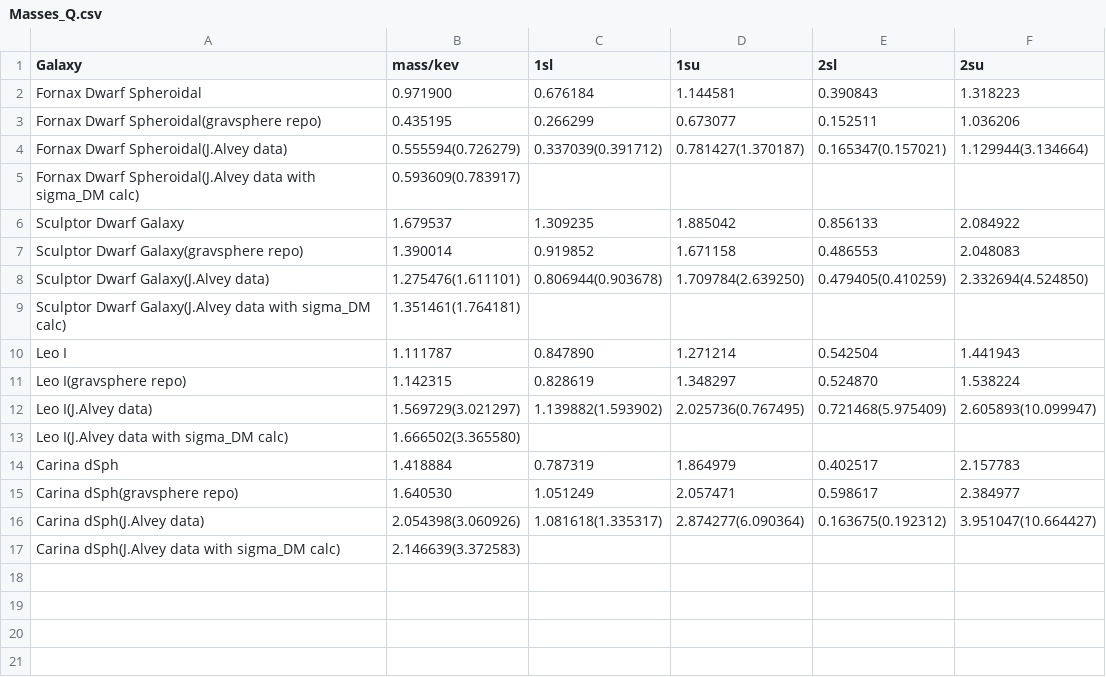
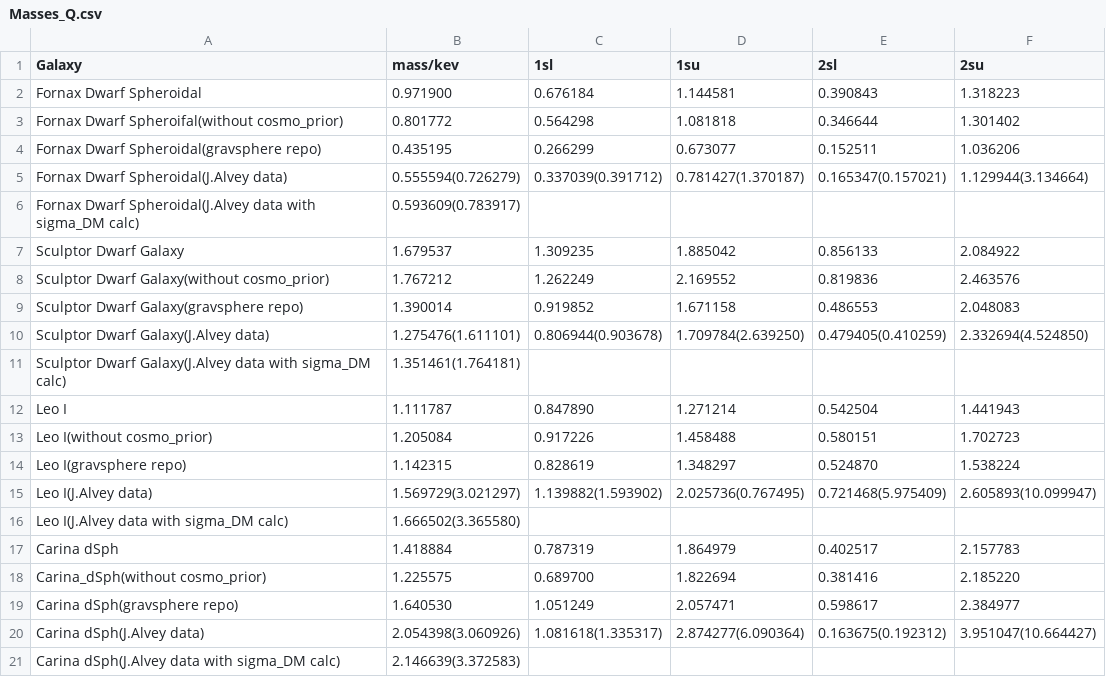
Before and after one commit to koreshk/Estimation-of-phase-space-density-in-dwarf-galaxies, a CSV file: Results/Masses_Q.csv, drawn as a sheet.

Commit message:
Update Masses_Q.csv

```diff
--- a/Results/Masses_Q.csv
+++ b/Results/Masses_Q.csv
@@ -2,2 +2,3 @@ Galaxy, mass/kev, 1sl, 1su, 2sl, 2su
 Fornax Dwarf Spheroidal, 0.971900, 0.676184, 1.144581, 0.390843, 1.318223
+Fornax Dwarf Spheroifal(without cosmo_prior), 0.801772, 0.564298, 1.081818, 0.346644, 1.301402
 Fornax Dwarf Spheroidal(gravsphere repo), 0.435195, 0.266299, 0.673077, 0.152511, 1.036206
@@ -6,2 +7,3 @@ Fornax Dwarf Spheroidal(J.Alvey data with sigma_DM calc), 0.593609(0.783917), ,
 Sculptor Dwarf Galaxy, 1.679537, 1.309235, 1.885042, 0.856133, 2.084922
+Sculptor Dwarf Galaxy(without cosmo_prior), 1.767212, 1.262249, 2.169552, 0.819836, 2.463576
 Sculptor Dwarf Galaxy(gravsphere repo), 1.390014, 0.919852, 1.671158, 0.486553, 2.048083
@@ -10,2 +12,3 @@ Sculptor Dwarf Galaxy(J.Alvey data with sigma_DM calc), 1.351461(1.764181), , ,
 Leo I, 1.111787, 0.847890, 1.271214, 0.542504, 1.441943
+Leo I(without cosmo_prior), 1.205084, 0.917226, 1.458488, 0.580151, 1.702723
 Leo I(gravsphere repo), 1.142315, 0.828619, 1.348297, 0.524870, 1.538224
@@ -14,2 +17,3 @@ Leo I(J.Alvey data with sigma_DM calc), 1.666502(3.365580), , , ,
 Carina dSph, 1.418884, 0.787319, 1.864979, 0.402517, 2.157783
+Carina_dSph(without cosmo_prior), 1.225575, 0.689700, 1.822694, 0.381416, 2.185220
 Carina dSph(gravsphere repo), 1.640530, 1.051249, 2.057471, 0.598617, 2.384977
```
